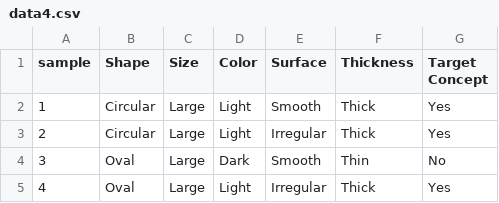
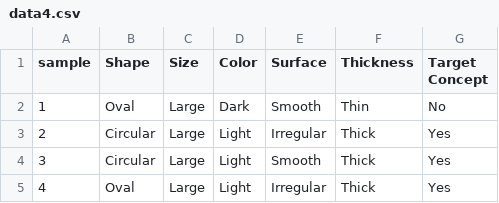
Before and after one commit to PrABpY/ML-Hypothesis, a CSV file: data/data4.csv, drawn as a sheet.

```diff
--- a/data/data4.csv
+++ b/data/data4.csv
@@ -1,5 +1,5 @@
 sample,Shape,Size,Color,Surface,Thickness,Target Concept
-1,Circular,Large,Light,Smooth,Thick,Yes
+1,Oval,Large,Dark,Smooth,Thin,No
 2,Circular,Large,Light,Irregular,Thick,Yes
-3,Oval,Large,Dark,Smooth,Thin,No
+3,Circular,Large,Light,Smooth,Thick,Yes
 4,Oval,Large,Light,Irregular,Thick,Yes
```
Also changed, not shown: 2 other files.
